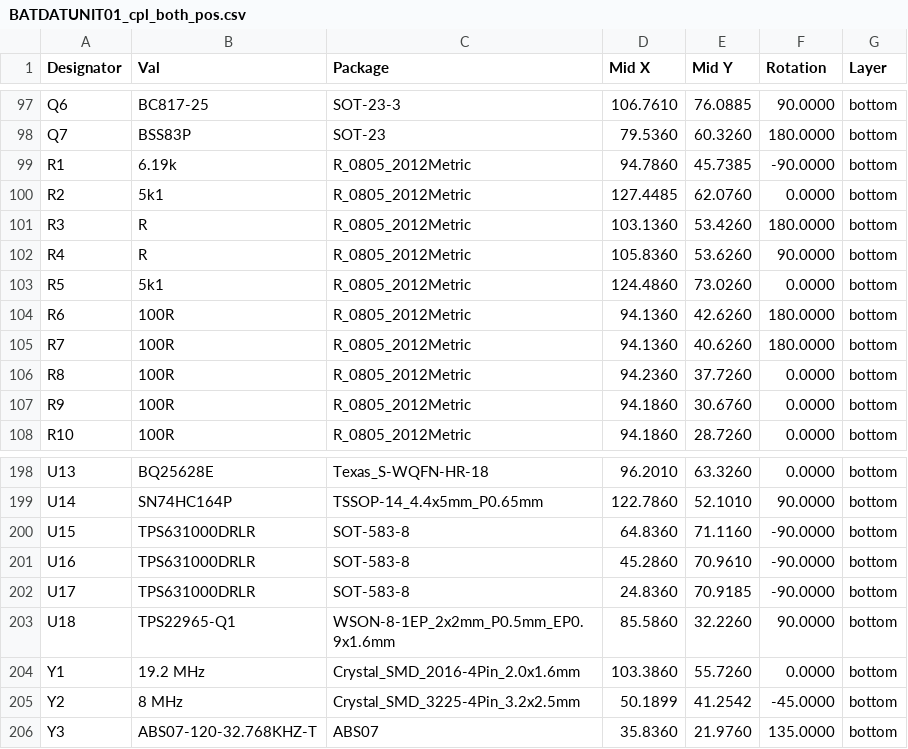
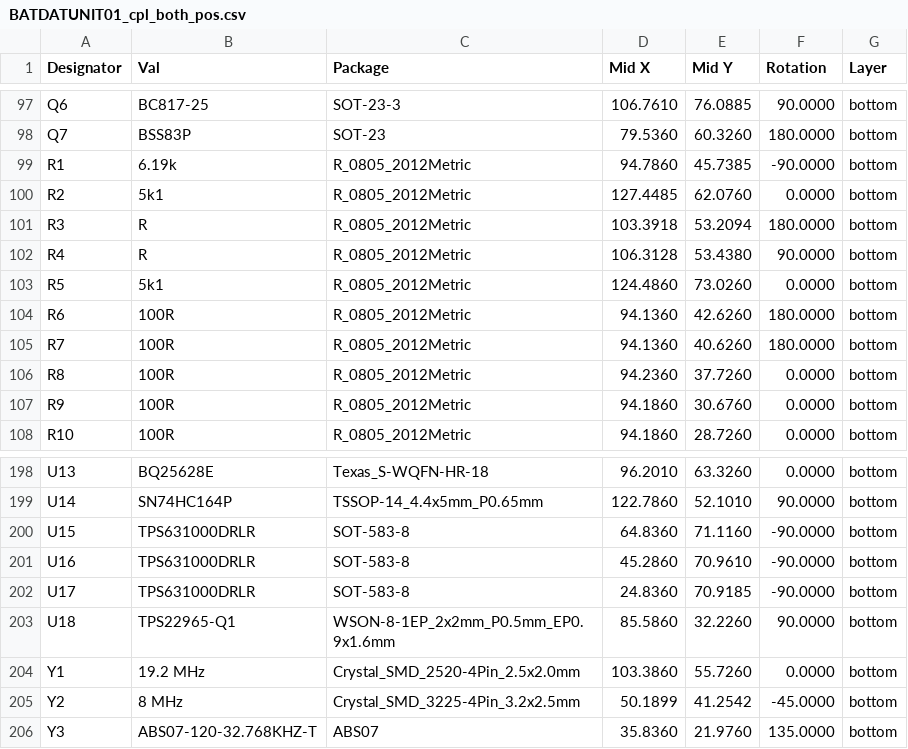
Before and after one commit to mlab-modules/BATDATUNIT01, a CSV file: hw/cam_profi/assembly/PnP/BATDATUNIT01_cpl_both_pos.csv, drawn as a sheet; only a part is shown, gaps mark what is left out.

```diff
--- a/hw/cam_profi/assembly/PnP/BATDATUNIT01_cpl_both_pos.csv
+++ b/hw/cam_profi/assembly/PnP/BATDATUNIT01_cpl_both_pos.csv
@@ -100,4 +100,4 @@ Designator,Val,Package,Mid X,Mid Y,Rotation,Layer
 "R2","5k1","R_0805_2012Metric",127.4485,62.0760,0.0000,bottom
-"R3","R","R_0805_2012Metric",103.1360,53.4260,180.0000,bottom
-"R4","R","R_0805_2012Metric",105.8360,53.6260,90.0000,bottom
+"R3","R","R_0805_2012Metric",103.3918,53.2094,180.0000,bottom
+"R4","R","R_0805_2012Metric",106.3128,53.4380,90.0000,bottom
 "R5","5k1","R_0805_2012Metric",124.4860,73.0260,0.0000,bottom
@@ -203,3 +203,3 @@ Designator,Val,Package,Mid X,Mid Y,Rotation,Layer
 "U18","TPS22965-Q1","WSON-8-1EP_2x2mm_P0.5mm_EP0.9x1.6mm",85.5860,32.2260,90.0000,bottom
-"Y1","19.2 MHz","Crystal_SMD_2016-4Pin_2.0x1.6mm",103.3860,55.7260,0.0000,bottom
+"Y1","19.2 MHz","Crystal_SMD_2520-4Pin_2.5x2.0mm",103.3860,55.7260,0.0000,bottom
 "Y2","8 MHz","Crystal_SMD_3225-4Pin_3.2x2.5mm",50.1899,41.2542,-45.0000,bottom
```
Also changed, not shown: hw/cam_profi/assembly/BATDATUNIT01-bom.csv, hw/cam_profi/assembly/BATDATUNIT01-bom_nogroup.csv, 37 other files.
